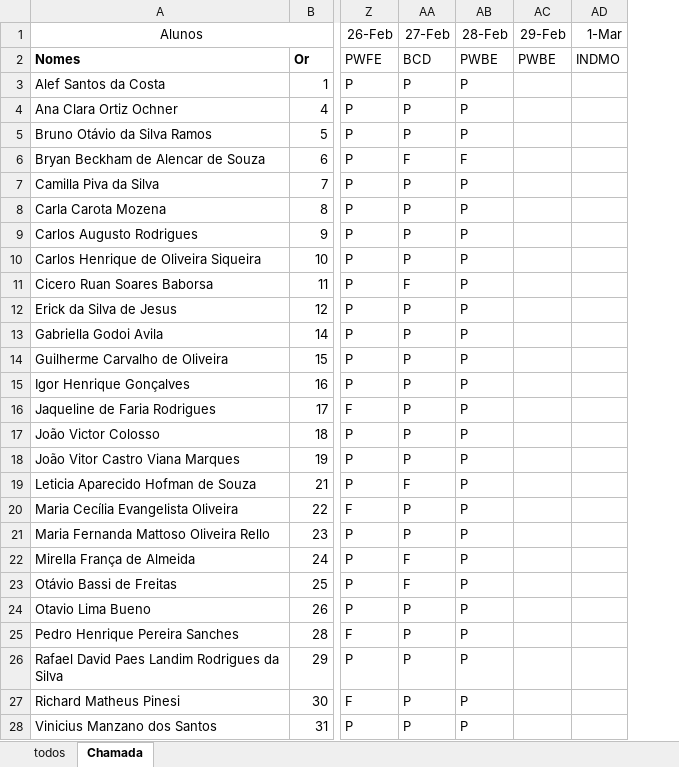
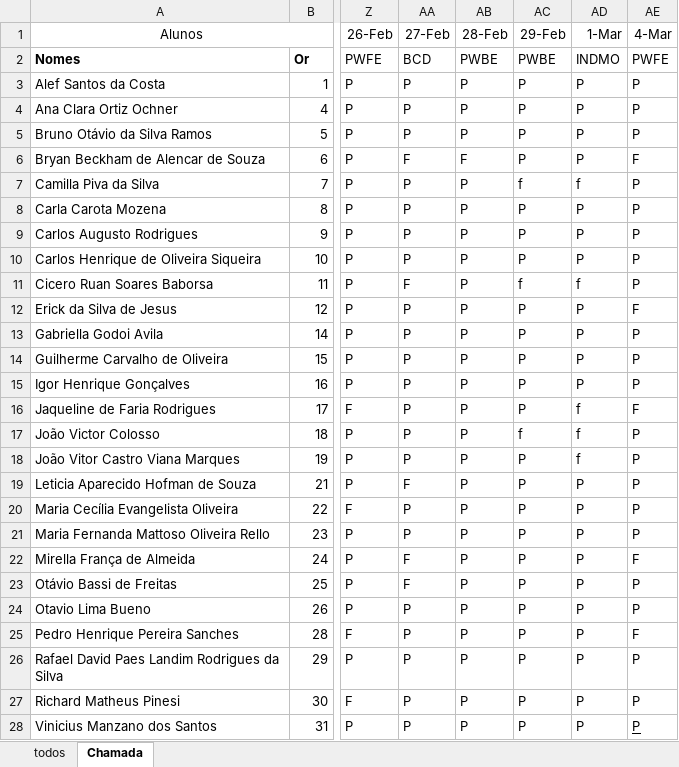
Before and after one commit to wellifabio/senai2024, an Excel workbook: ds/2des/frequencia.xlsx, sheet Chamada, drawn as a sheet; only a part is shown, gaps mark what is left out; values as stored, in another font and other column widths than the file's, no borders; conditional formats not drawn; the diff names each change by its address in the sheet, - before the commit and + after, or states it on an @@ line.

```diff
--- a/ds/2des/frequencia.xlsx (sheet Chamada)
+++ b/ds/2des/frequencia.xlsx (sheet Chamada)
+column AE (4-Mar), rows 2-28: PWFE | P | P | P | F | P | P | P | P | P | F | P | P | P | F | P | P | P | P | P | F | P | P | F | P | P | P
-AC3:AC6 (29-Feb): (empty)
+AC3:AC6 (29-Feb): P
-AD3:AD6 (1-Mar): (empty)
+AD3:AD6 (1-Mar): P
-AC7 (29-Feb): (empty)
+AC7 (29-Feb): f
-AD7 (1-Mar): (empty)
+AD7 (1-Mar): f
-AC8:AC10 (29-Feb): (empty)
+AC8:AC10 (29-Feb): P
-AD8:AD10 (1-Mar): (empty)
+AD8:AD10 (1-Mar): P
-AC11 (29-Feb): (empty)
+AC11 (29-Feb): f
-AD11 (1-Mar): (empty)
+AD11 (1-Mar): f
-AC12:AC16 (29-Feb): (empty)
+AC12:AC16 (29-Feb): P
-AD12:AD15 (1-Mar): (empty)
+AD12:AD15 (1-Mar): P
-AD16:AD18 (1-Mar): (empty)
+AD16:AD18 (1-Mar): f
-AC17 (29-Feb): (empty)
+AC17 (29-Feb): f
-AC18:AC28 (29-Feb): (empty)
+AC18:AC28 (29-Feb): P
-AD19:AD28 (1-Mar): (empty)
+AD19:AD28 (1-Mar): P
```
Also changed, not shown: 1 other file.
